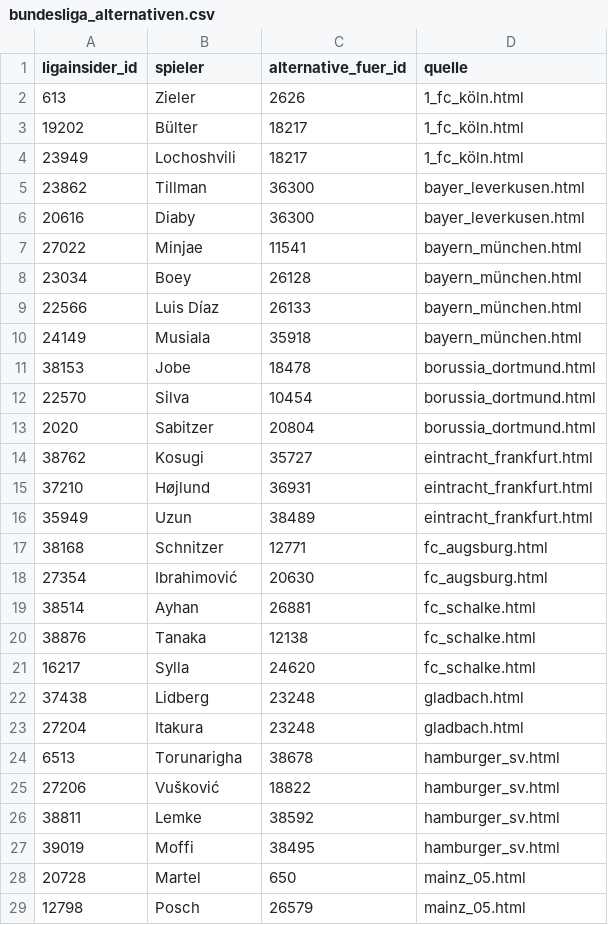
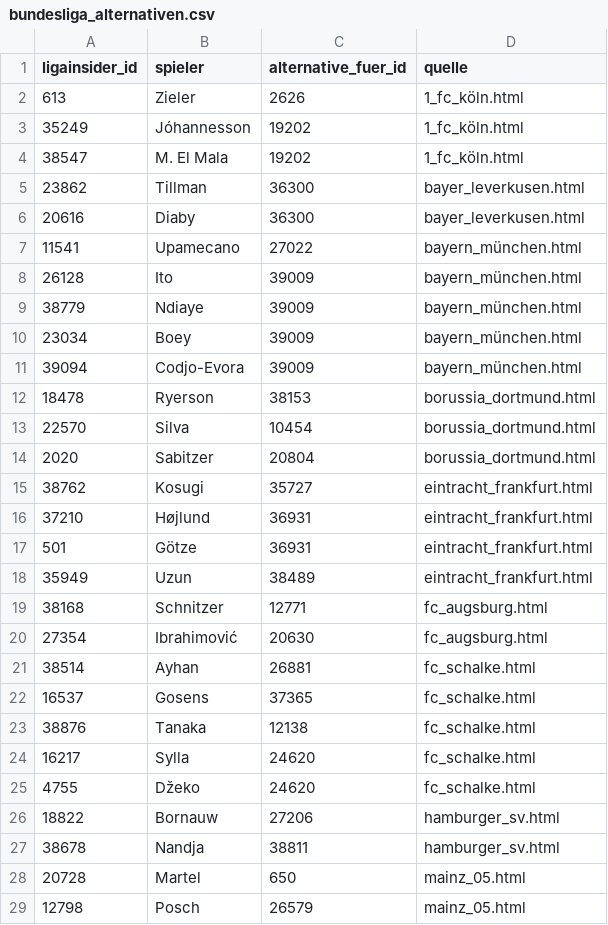
Before and after one commit to robb1302/kickbase-ai, a CSV file: data/matchday/bundesliga_alternativen.csv, drawn as a sheet; only a part is shown; the diff covers the shown part only.

```diff
--- a/data/matchday/bundesliga_alternativen.csv
+++ b/data/matchday/bundesliga_alternativen.csv
@@ -2,11 +2,12 @@
 613;Zieler;2626;1_fc_köln.html
-19202;Bülter;18217;1_fc_köln.html
-23949;Lochoshvili;18217;1_fc_köln.html
+35249;Jóhannesson;19202;1_fc_köln.html
+38547;M. El Mala;19202;1_fc_köln.html
 23862;Tillman;36300;bayer_leverkusen.html
 20616;Diaby;36300;bayer_leverkusen.html
-27022;Minjae;11541;bayern_münchen.html
-23034;Boey;26128;bayern_münchen.html
-22566;Luis Díaz;26133;bayern_münchen.html
-24149;Musiala;35918;bayern_münchen.html
-38153;Jobe;18478;borussia_dortmund.html
+11541;Upamecano;27022;bayern_münchen.html
+26128;Ito;39009;bayern_münchen.html
+38779;Ndiaye;39009;bayern_münchen.html
+23034;Boey;39009;bayern_münchen.html
+39094;Codjo-Evora;39009;bayern_münchen.html
+18478;Ryerson;38153;borussia_dortmund.html
 22570;Silva;10454;borussia_dortmund.html
@@ -15,2 +16,3 @@
 37210;Højlund;36931;eintracht_frankfurt.html
+501;Götze;36931;eintracht_frankfurt.html
 35949;Uzun;38489;eintracht_frankfurt.html
@@ -19,10 +21,8 @@
 38514;Ayhan;26881;fc_schalke.html
+16537;Gosens;37365;fc_schalke.html
 38876;Tanaka;12138;fc_schalke.html
 16217;Sylla;24620;fc_schalke.html
-37438;Lidberg;23248;gladbach.html
-27204;Itakura;23248;gladbach.html
-6513;Torunarigha;38678;hamburger_sv.html
-27206;Vušković;18822;hamburger_sv.html
-38811;Lemke;38592;hamburger_sv.html
-39019;Moffi;38495;hamburger_sv.html
+4755;Džeko;24620;fc_schalke.html
+18822;Bornauw;27206;hamburger_sv.html
+38678;Nandja;38811;hamburger_sv.html
 20728;Martel;650;mainz_05.html
```
Also changed, not shown: 5 added rows, 6 removed rows and 2 edited cells elsewhere in this file, data/final/final.csv, data/matchday/bundesliga_startelf.csv, 1 other file.
